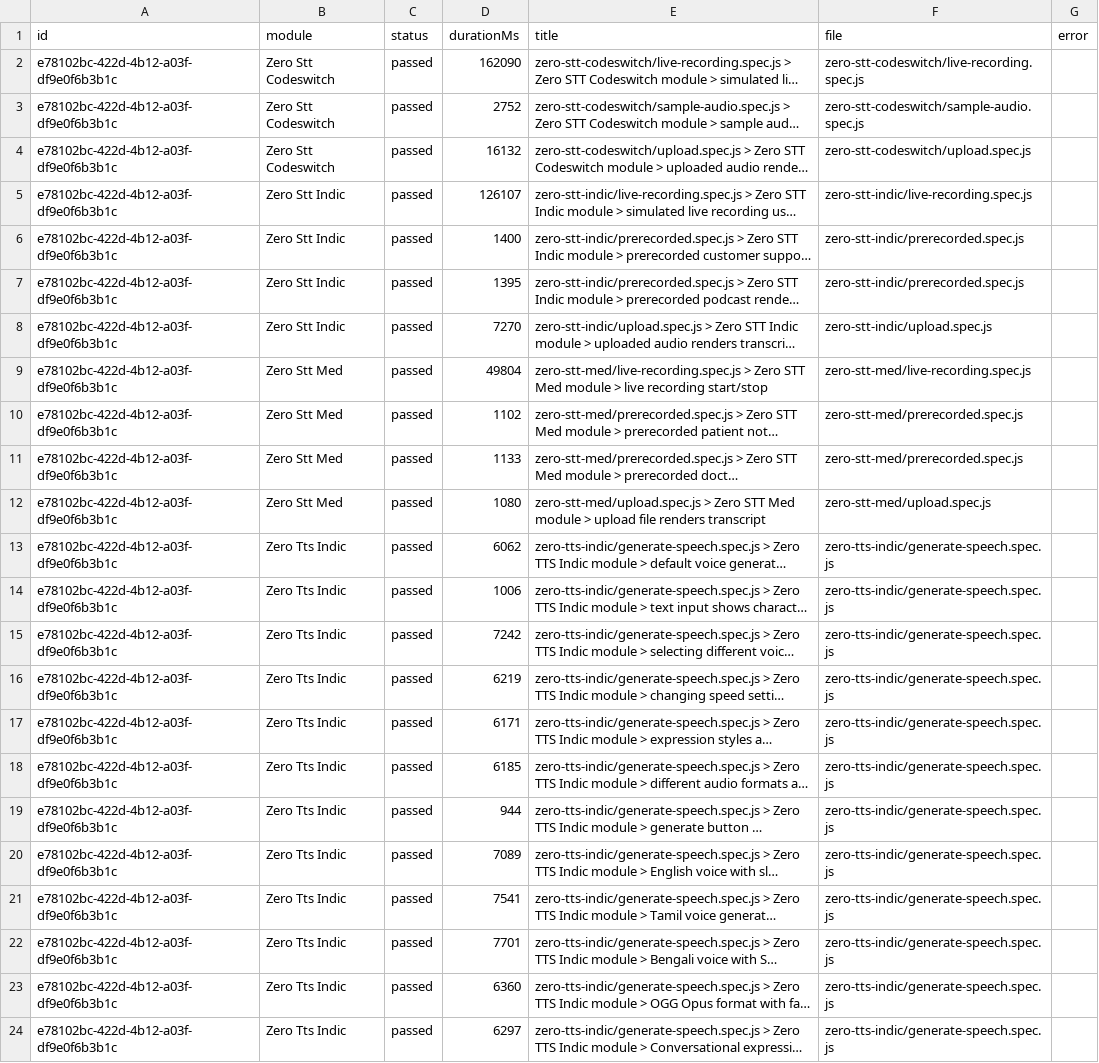
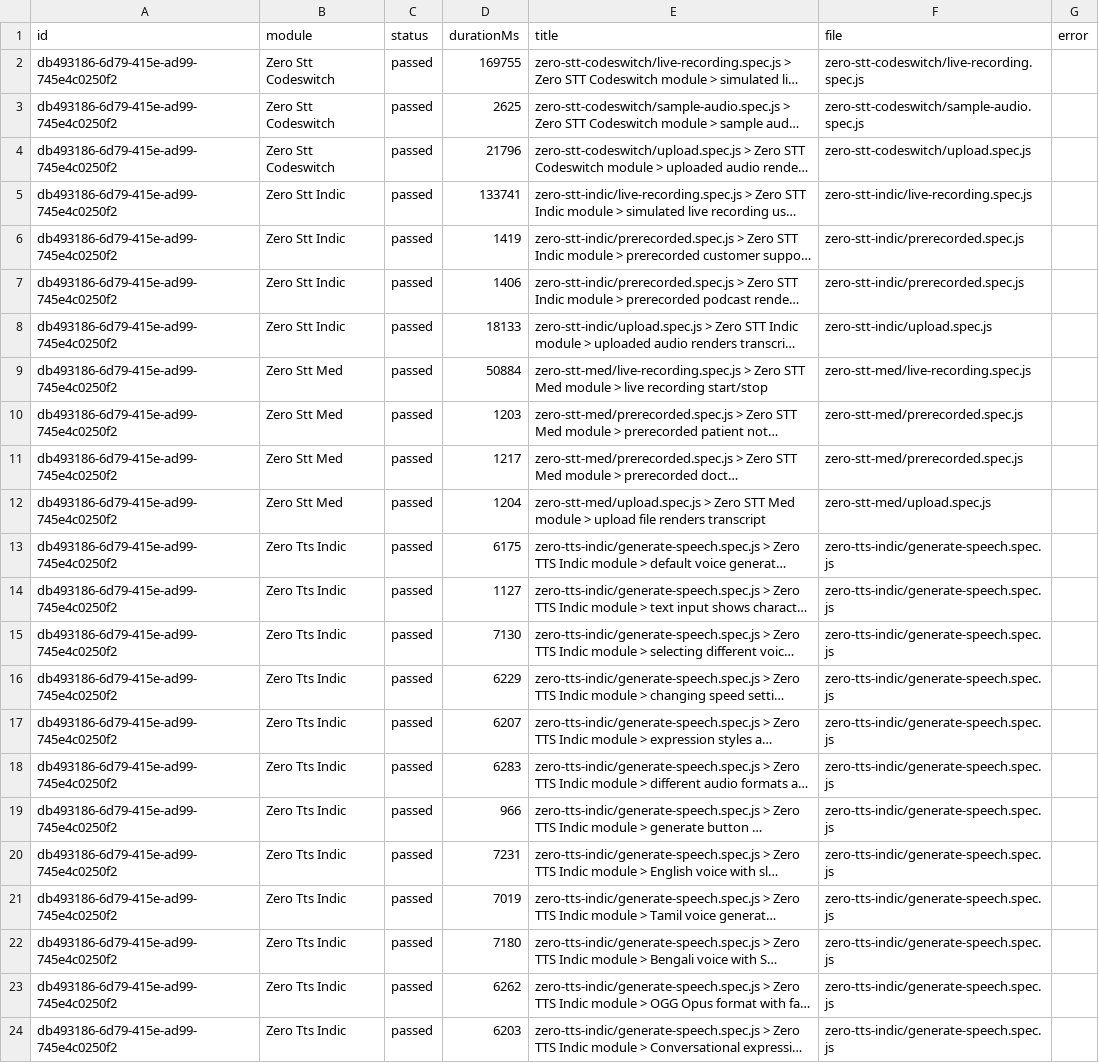
Before and after one commit to Shunyalabsai/widgets-automation, a CSV file: docs/exports/current-run.csv, drawn as a sheet; long unchanged cells end in …; the diff names each change by its address in the sheet, - before the commit and + after, or states it on an @@ line.

```diff
--- a/docs/exports/current-run.csv
+++ b/docs/exports/current-run.csv
-A2:A24 (id): e78102bc-422d-4b12-a03f-df9e0f6b3b1c
+A2:A24 (id): db493186-6d79-415e-ad99-745e4c0250f2
-D2 (durationMs): 162090
+D2 (durationMs): 169755
-D3 (durationMs): 2752
+D3 (durationMs): 2625
-D4 (durationMs): 16132
+D4 (durationMs): 21796
-D5 (durationMs): 126107
+D5 (durationMs): 133741
-D6 (durationMs): 1400
+D6 (durationMs): 1419
-D7 (durationMs): 1395
+D7 (durationMs): 1406
-D8 (durationMs): 7270
+D8 (durationMs): 18133
-D9 (durationMs): 49804
+D9 (durationMs): 50884
-D10 (durationMs): 1102
+D10 (durationMs): 1203
-D11 (durationMs): 1133
+D11 (durationMs): 1217
-D12 (durationMs): 1080
+D12 (durationMs): 1204
-D13 (durationMs): 6062
+D13 (durationMs): 6175
-D14 (durationMs): 1006
+D14 (durationMs): 1127
-D15 (durationMs): 7242
+D15 (durationMs): 7130
-D16 (durationMs): 6219
+D16 (durationMs): 6229
-D17 (durationMs): 6171
+D17 (durationMs): 6207
-D18 (durationMs): 6185
+D18 (durationMs): 6283
-D19 (durationMs): 944
+D19 (durationMs): 966
-D20 (durationMs): 7089
+D20 (durationMs): 7231
-D21 (durationMs): 7541
+D21 (durationMs): 7019
-D22 (durationMs): 7701
+D22 (durationMs): 7180
-D23 (durationMs): 6360
+D23 (durationMs): 6262
-D24 (durationMs): 6297
+D24 (durationMs): 6203
```
Also changed, not shown: docs/exports/all-runs-summary.csv, 2 other files.
